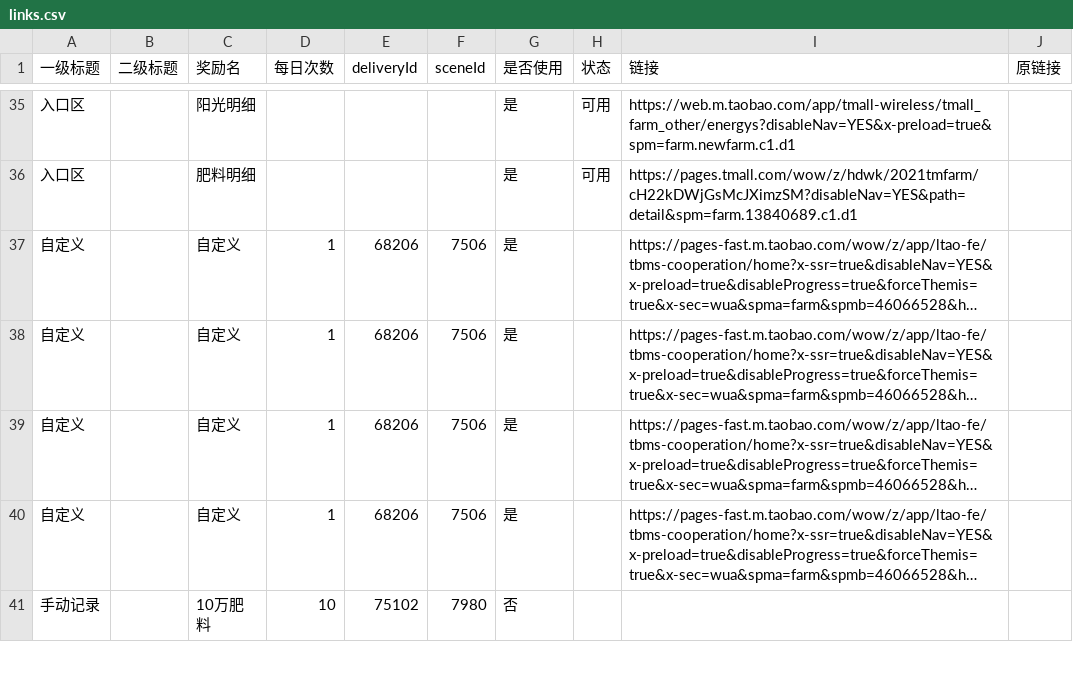
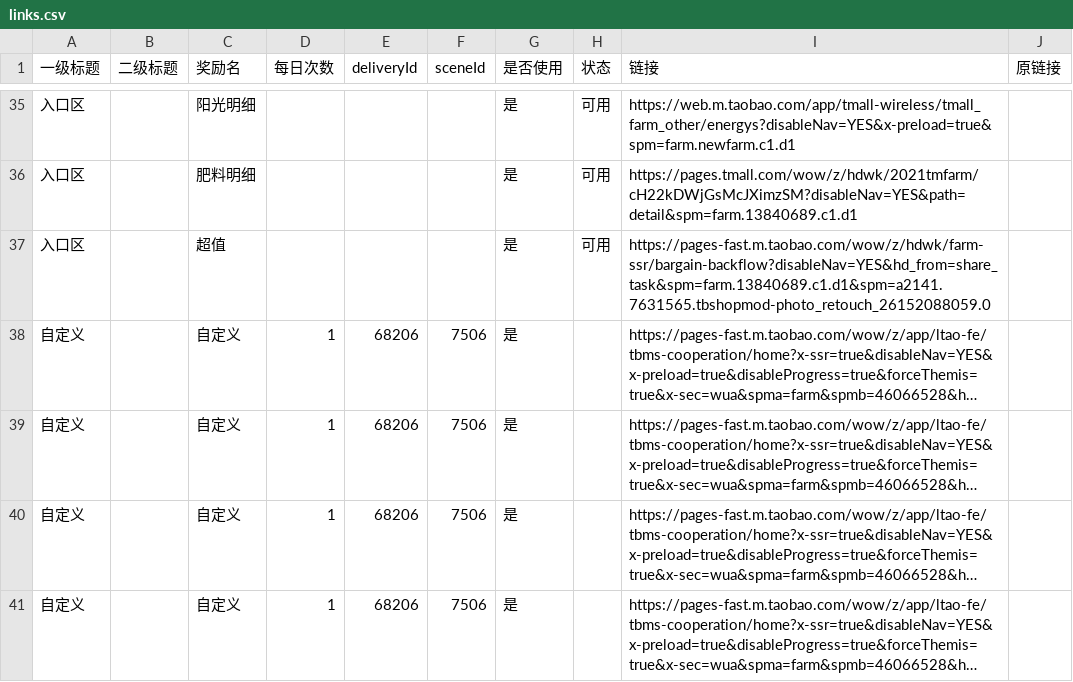
Before and after one commit to doctorstrange1122/huafei, a CSV file: data/links.csv, drawn as a sheet; only a part is shown, gaps mark what is left out; the shorter side is filled out with more unchanged rows; long unchanged cells end in …; the diff names each change by its address in the sheet, - before the commit and + after, or states it on an @@ line.

Commit message:
data: 入口区新增超值行

```diff
--- a/data/links.csv
+++ b/data/links.csv
+row 37: 入口区 |  | 超值 |  |  |  | 是 | 可用 | https://pages-fast.m.taobao.com/wow/z/hdwk/farm-ssr/bargain-backflow?disableNav=YES&hd_from=share_task&spm=farm.13840689.c1.d1&spm=a2141.7631565.tbshopmod-photo_retouch_26152088059.0
```
